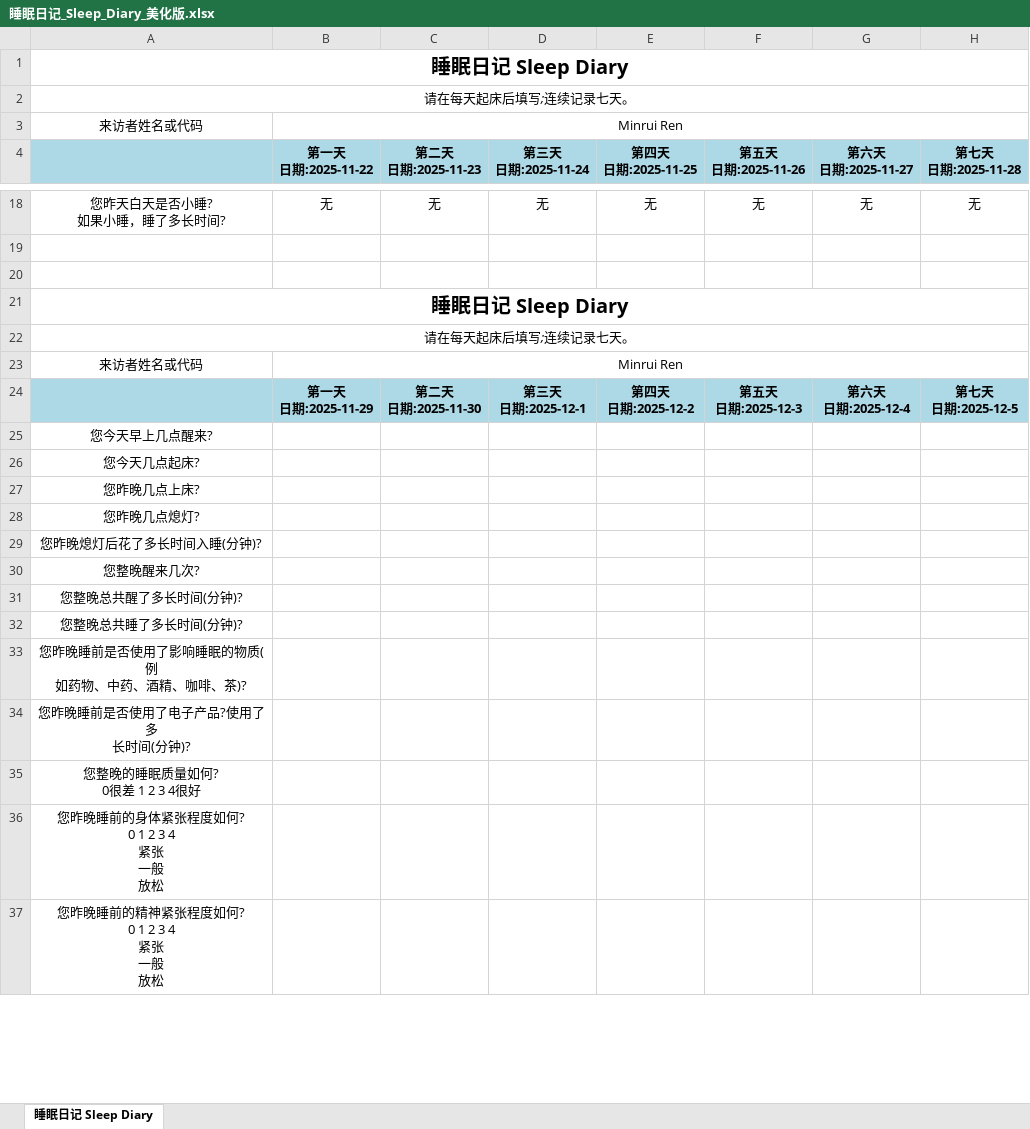
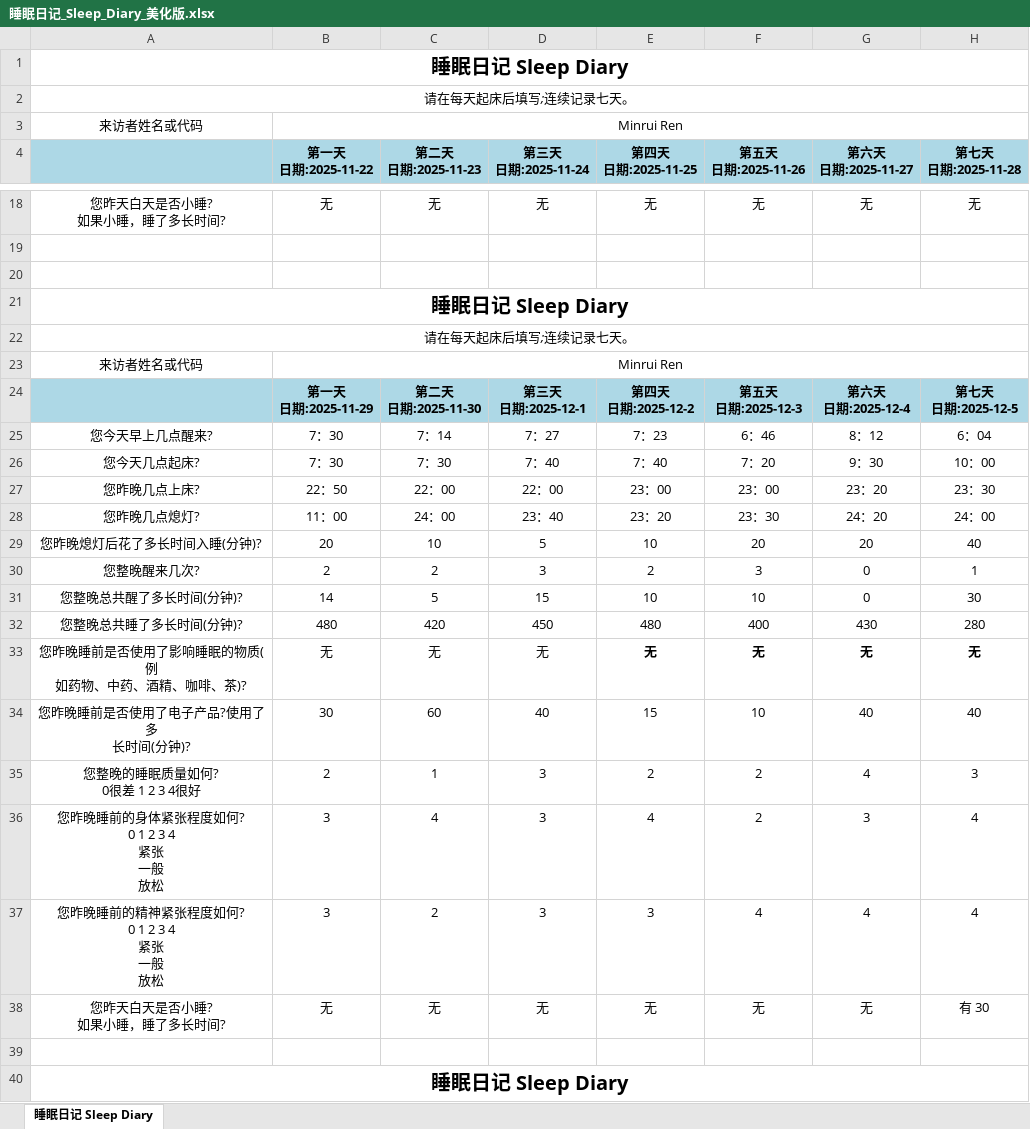
Before and after one commit to MinruiRen/My_like, an Excel workbook: 睡眠日记_Sleep_Diary_美化版.xlsx, sheet 睡眠日记 Sleep Diary, drawn as a sheet; only a part is shown, gaps mark what is left out; values as stored, in another font and other column widths than the file's, no borders; removed rows and columns are numbered as before the commit, all else as after; ↵ is a line break in a cell; the diff covers the shown part only; the diff names each change by its address in the sheet, - before the commit and + after, or states it on an @@ line.

```diff
--- a/睡眠日记_Sleep_Diary_美化版.xlsx (sheet 睡眠日记 Sleep Diary)
+++ b/睡眠日记_Sleep_Diary_美化版.xlsx (sheet 睡眠日记 Sleep Diary)
-row 25: 您今天早上几点醒来?
-row 26: 您今天几点起床?
-row 27: 您昨晚几点上床?
-row 28: 您昨晚几点熄灯?
-row 29: 您昨晚熄灯后花了多长时间入睡(分钟)?
-row 30: 您整晚醒来几次?
-row 31: 您整晚总共醒了多长时间(分钟)?
-row 32: 您整晚总共睡了多长时间(分钟)?
-row 33: 您昨晚睡前是否使用了影响睡眠的物质(例 ↵ 如药物、中药、酒精、咖啡、茶)?
-row 34: 您昨晚睡前是否使用了电子产品?使用了多 ↵ 长时间(分钟)?
-row 35: 您整晚的睡眠质量如何? ↵ 0很差 1 2 3 4很好
+row 25: 您今天早上几点醒来? | 7：30 | 7：14 | 7：27 | 7：23 | 6：46 | 8：12 | 6：04
+row 26: 您今天几点起床? | 7：30 | 7：30 | 7：40 | 7：40 | 7：20 | 9：30 | 10：00
+row 27: 您昨晚几点上床? | 22：50 | 22：00 | 22：00 | 23：00 | 23：00 | 23：20 | 23：30
+row 28: 您昨晚几点熄灯? | 11：00 | 24：00 | 23：40 | 23：20 | 23：30 | 24：20 | 24：00
+row 29: 您昨晚熄灯后花了多长时间入睡(分钟)? | 20 | 10 | 5 | 10 | 20 | 20 | 40
+row 30: 您整晚醒来几次? | 2 | 2 | 3 | 2 | 3 | 0 | 1
+row 31: 您整晚总共醒了多长时间(分钟)? | 14 | 5 | 15 | 10 | 10 | 0 | 30
+row 32: 您整晚总共睡了多长时间(分钟)? | 480 | 420 | 450 | 480 | 400 | 430 | 280
+row 33: 您昨晚睡前是否使用了影响睡眠的物质(例 ↵ 如药物、中药、酒精、咖啡、茶)? | 无 | 无 | 无 | 无 | 无 | 无 | 无
+row 34: 您昨晚睡前是否使用了电子产品?使用了多 ↵ 长时间(分钟)? | 30 | 60 | 40 | 15 | 10 | 40 | 40
+row 35: 您整晚的睡眠质量如何? ↵ 0很差 1 2 3 4很好 | 2 | 1 | 3 | 2 | 2 | 4 | 3
+row 36: 您昨晚睡前的身体紧张程度如何? ↵ 0 1 2 3 4 ↵ 紧张 ↵ 一般 ↵ 放松 | 3 | 4 | 3 | 4 | 2 | 3 | 4
+row 37: 您昨晚睡前的精神紧张程度如何? ↵ 0 1 2 3 4 ↵ 紧张 ↵ 一般 ↵ 放松 | 3 | 2 | 3 | 3 | 4 | 4 | 4
+row 38: 您昨天白天是否小睡? ↵ 如果小睡，睡了多长时间? | 无 | 无 | 无 | 无 | 无 | 无 | 有 30
-A39: 您昨晚睡前的身体紧张程度如何? ↵ 0 1 2 3 4 ↵ 紧张 ↵ 一般 ↵ 放松
+A39: (empty)
-A40: 您昨晚睡前的精神紧张程度如何? ↵ 0 1 2 3 4 ↵ 紧张 ↵ 一般 ↵ 放松
+A40: 睡眠日记 Sleep Diary
-A40 bold: off
+A40 bold: on, text size: larger
+A40:H40 merged
```
Also changed, not shown: 16 added rows, 1 edited cell, cell formats and merged cells elsewhere in this sheet, 5 other files.
